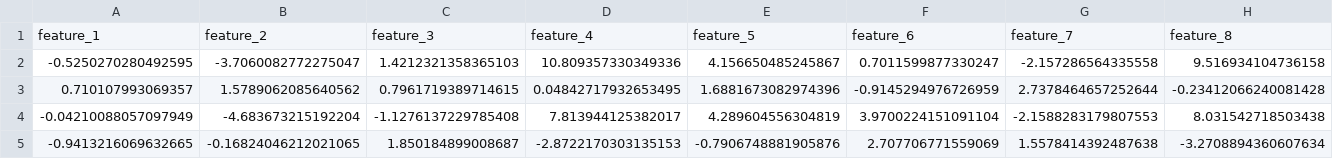
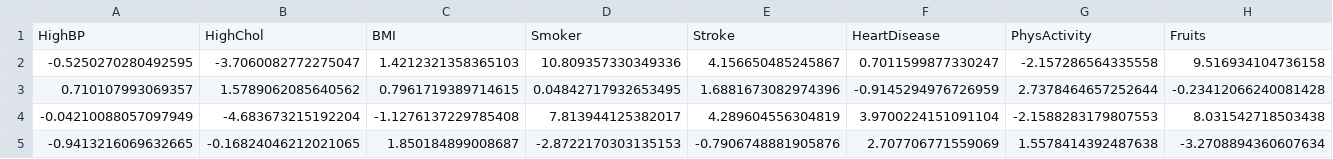
Before and after one commit to saurabhnigam1980-max/BITS-ML-Assignment-2, a CSV file: test_data.csv, drawn as a sheet; only a part is shown; removed rows and columns are numbered as before the commit, all else as after; rows hold the shown columns only; the diff names each change by its address in the sheet, - before the commit and + after, or states it on an @@ line.

```diff
--- a/test_data.csv
+++ b/test_data.csv
-row 1: feature_1 | feature_2 | feature_3 | feature_4 | feature_5 | feature_6 | feature_7 | feature_8
+row 1: HighBP | HighChol | BMI | Smoker | Stroke | HeartDisease | PhysActivity | Fruits
```
Also changed, not shown: 1 other file.
